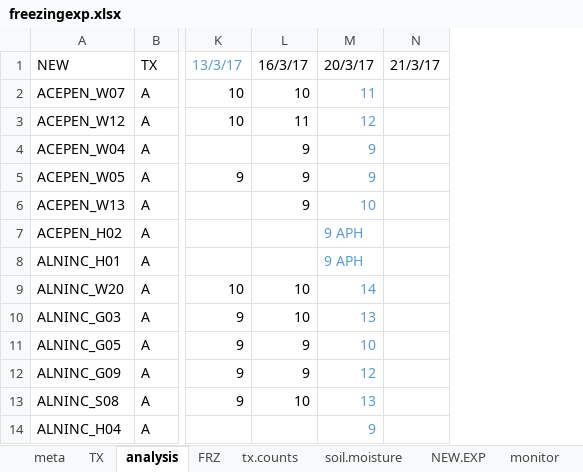
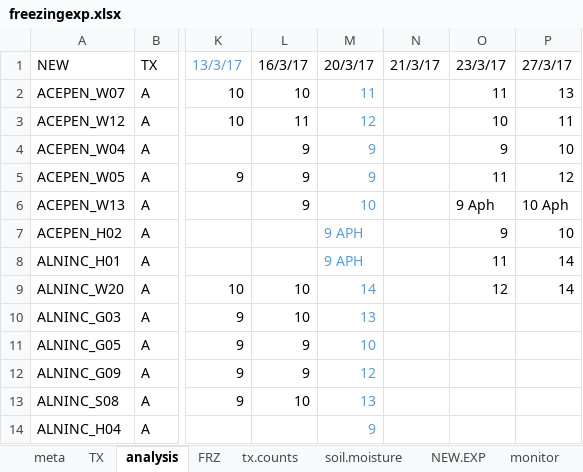
Before and after one commit to cchambe12/freezingexperiment, an Excel workbook: data/freezingexp.xlsx, sheet analysis, drawn as a sheet; only a part is shown, gaps mark what is left out; values as stored, in another font and other column widths than the file's, no borders; the diff names each change by its address in the sheet, - before the commit and + after, or states it on an @@ line.

Commit message:
working on analysis and presentation prep

```diff
--- a/data/freezingexp.xlsx (sheet analysis)
+++ b/data/freezingexp.xlsx (sheet analysis)
+column O, rows 1-9: 23/3/17 | 11 | 10 | 9 | 11 | 9 Aph | 9 | 11 | 12
+column P, rows 1-9: 27/3/17 | 13 | 11 | 10 | 12 | 10 Aph | 10 | 14 | 14
```
Also changed, not shown: 4 other files.
